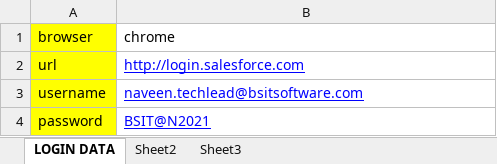
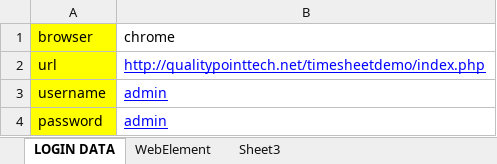
Before and after one commit to manojnelakurthy/MAVENPOM, an Excel workbook: XLDATA/DATA.xlsx, sheet LOGIN DATA, drawn as a sheet; values as stored, in another font and other column widths than the file's, no borders; the diff names each change by its address in the sheet, - before the commit and + after, or states it on an @@ line.

```diff
--- a/XLDATA/DATA.xlsx (sheet LOGIN DATA)
+++ b/XLDATA/DATA.xlsx (sheet LOGIN DATA)
-sheet tab: Sheet2
+sheet tab: WebElement
-B2 (chrome): http://login.salesforce.com
+B2 (chrome): http://qualitypointtech.net/timesheetdemo/index.php
-B3 (chrome): naveen.techlead@bsitsoftware.com
+B3 (chrome): admin
-B4 (chrome): BSIT@N2021
+B4 (chrome): admin
```
Also changed, not shown: sheet WebElement, 25 other files.
